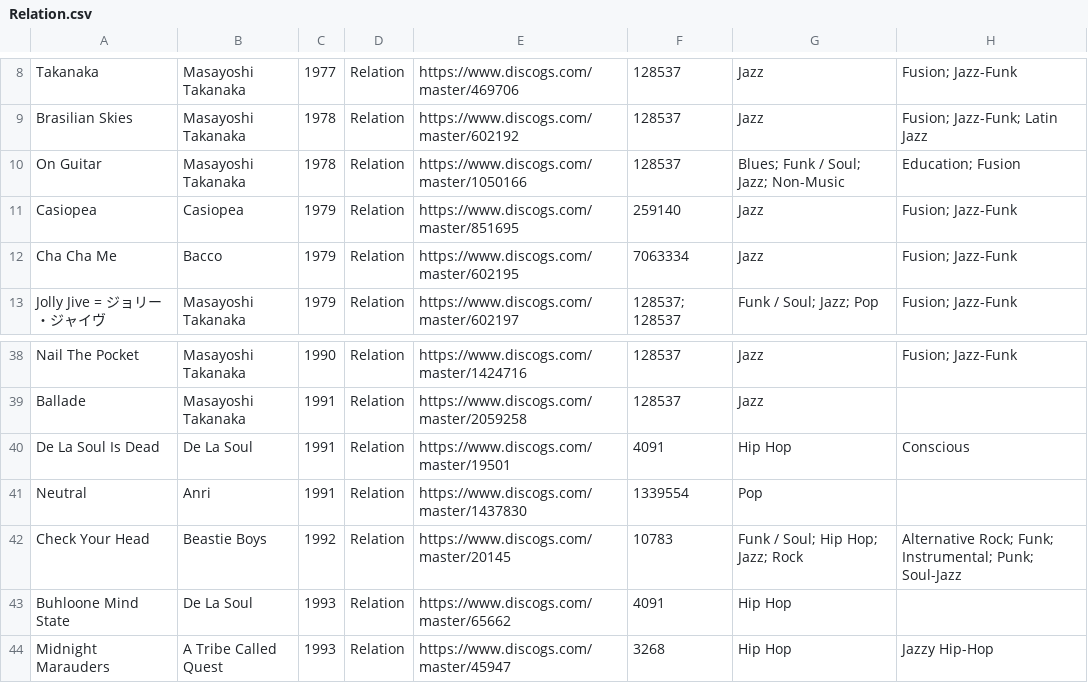
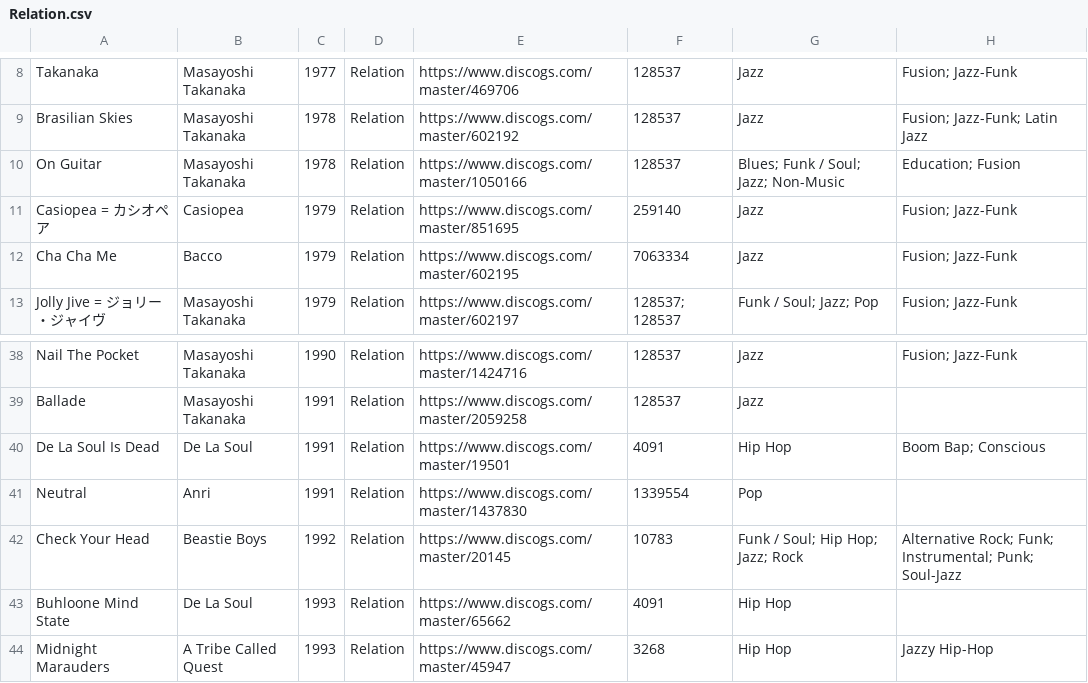
Before and after one commit to seanbreckenridge/albums, a CSV file: csv_data/reasons/Relation.csv, drawn as a sheet; only a part is shown, gaps mark what is left out.

```diff
--- a/csv_data/reasons/Relation.csv
+++ b/csv_data/reasons/Relation.csv
@@ -10,3 +10,3 @@
 "On Guitar","Masayoshi Takanaka","1978","Relation","https://www.discogs.com/master/1050166","128537","Blues; Funk / Soul; Jazz; Non-Music","Education; Fusion"
-"Casiopea","Casiopea","1979","Relation","https://www.discogs.com/master/851695","259140","Jazz","Fusion; Jazz-Funk"
+"Casiopea = カシオペア","Casiopea","1979","Relation","https://www.discogs.com/master/851695","259140","Jazz","Fusion; Jazz-Funk"
 "Cha Cha Me","Bacco","1979","Relation","https://www.discogs.com/master/602195","7063334","Jazz","Fusion; Jazz-Funk"
@@ -39,3 +39,3 @@
 "Ballade","Masayoshi Takanaka","1991","Relation","https://www.discogs.com/master/2059258","128537","Jazz",""
-"De La Soul Is Dead","De La Soul","1991","Relation","https://www.discogs.com/master/19501","4091","Hip Hop","Conscious"
+"De La Soul Is Dead","De La Soul","1991","Relation","https://www.discogs.com/master/19501","4091","Hip Hop","Boom Bap; Conscious"
 "Neutral","Anri","1991","Relation","https://www.discogs.com/master/1437830","1339554","Pop",""
```
Also changed, not shown: csv_data/all.csv, csv_data/reasons/Manual.csv.
